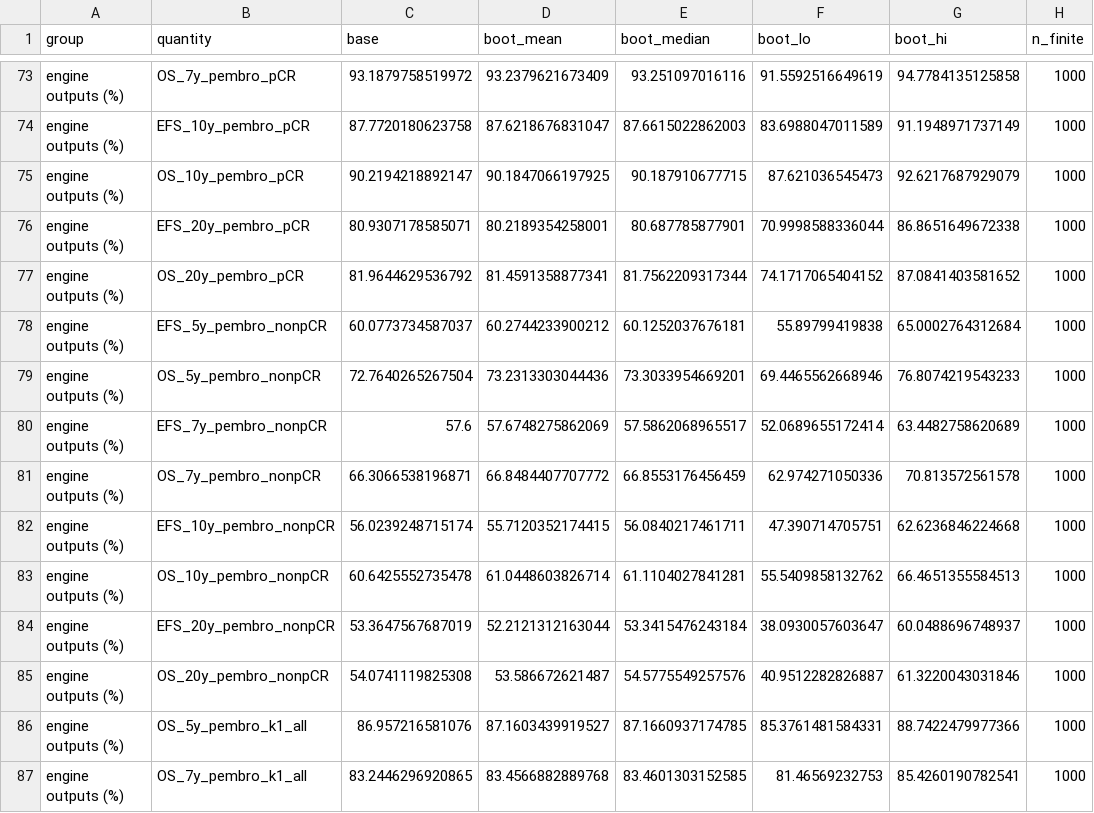
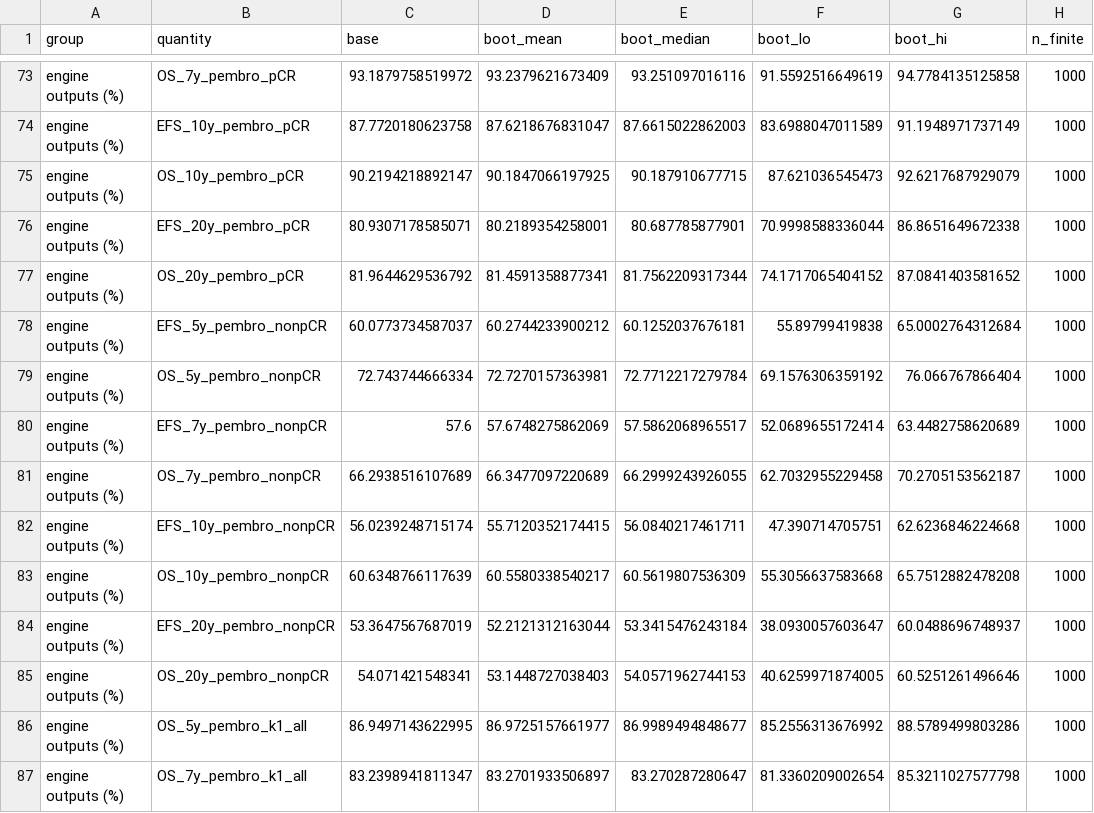
Before and after one commit to akehara1001/exercise_cea, a CSV file: output/phase1/bootstrap_summary.csv, drawn as a sheet; only a part is shown, gaps mark what is left out; the diff covers the shown part only.

```diff
--- a/output/phase1/bootstrap_summary.csv
+++ b/output/phase1/bootstrap_summary.csv
@@ -78,10 +78,10 @@
 "engine outputs (%)","EFS_5y_pembro_nonpCR",60.0773734587037,60.2744233900212,60.1252037676181,55.89799419838,65.0002764312684,1000
-"engine outputs (%)","OS_5y_pembro_nonpCR",72.7640265267504,73.2313303044436,73.3033954669201,69.4465562668946,76.8074219543233,1000
+"engine outputs (%)","OS_5y_pembro_nonpCR",72.743744666334,72.7270157363981,72.7712217279784,69.1576306359192,76.066767866404,1000
 "engine outputs (%)","EFS_7y_pembro_nonpCR",57.6,57.6748275862069,57.5862068965517,52.0689655172414,63.4482758620689,1000
-"engine outputs (%)","OS_7y_pembro_nonpCR",66.3066538196871,66.8484407707772,66.8553176456459,62.974271050336,70.813572561578,1000
+"engine outputs (%)","OS_7y_pembro_nonpCR",66.2938516107689,66.3477097220689,66.2999243926055,62.7032955229458,70.2705153562187,1000
 "engine outputs (%)","EFS_10y_pembro_nonpCR",56.0239248715174,55.7120352174415,56.0840217461711,47.390714705751,62.6236846224668,1000
-"engine outputs (%)","OS_10y_pembro_nonpCR",60.6425552735478,61.0448603826714,61.1104027841281,55.5409858132762,66.4651355584513,1000
+"engine outputs (%)","OS_10y_pembro_nonpCR",60.6348766117639,60.5580338540217,60.5619807536309,55.3056637583668,65.7512882478208,1000
 "engine outputs (%)","EFS_20y_pembro_nonpCR",53.3647567687019,52.2121312163044,53.3415476243184,38.0930057603647,60.0488696748937,1000
-"engine outputs (%)","OS_20y_pembro_nonpCR",54.0741119825308,53.586672621487,54.5775549257576,40.9512282826887,61.3220043031846,1000
-"engine outputs (%)","OS_5y_pembro_k1_all",86.957216581076,87.1603439919527,87.1660937174785,85.3761481584331,88.7422479977366,1000
-"engine outputs (%)","OS_7y_pembro_k1_all",83.2446296920865,83.4566882889768,83.4601303152585,81.46569232753,85.4260190782541,1000
+"engine outputs (%)","OS_20y_pembro_nonpCR",54.071421548341,53.1448727038403,54.0571962744153,40.6259971874005,60.5251261496646,1000
+"engine outputs (%)","OS_5y_pembro_k1_all",86.9497143622995,86.9725157661977,86.9989494848677,85.2556313676992,88.5789499803286,1000
+"engine outputs (%)","OS_7y_pembro_k1_all",83.2398941811347,83.2701933506897,83.270287280647,81.3360209002654,85.3211027577798,1000
```
Also changed, not shown: 108 edited cells elsewhere in this file, output/check/bootstrap10_compare_longleaf.csv, 12 other files.
